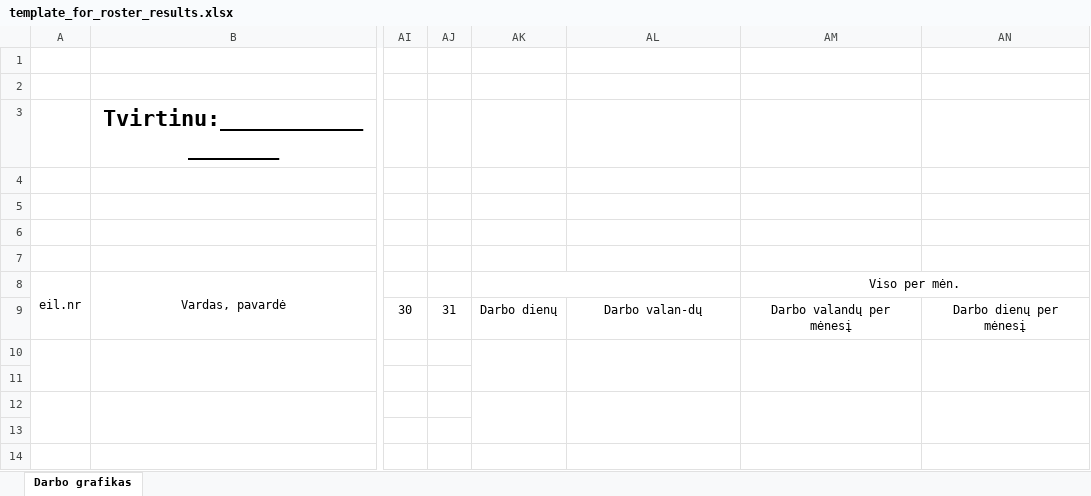
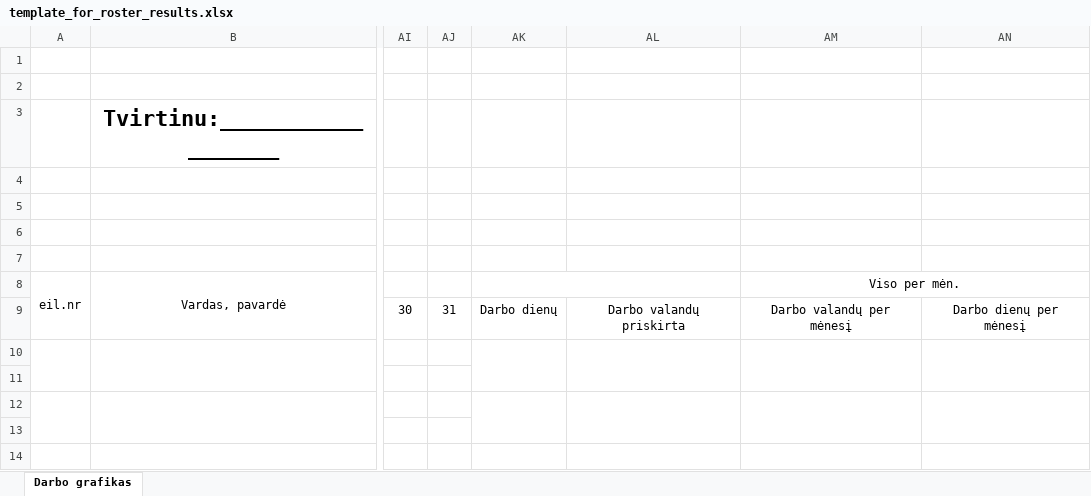
Before and after one commit to gertum/Optabrokeris, an Excel workbook: data/roster/template_for_roster_results.xlsx, sheet Darbo grafikas, drawn as a sheet; only a part is shown, gaps mark what is left out; values as stored, in another font and other column widths than the file's, no borders; the diff names each change by its address in the sheet, - before the commit and + after, or states it on an @@ line.

Commit message:
#27: Assigned hours sums written to results file.

```diff
--- a/data/roster/template_for_roster_results.xlsx (sheet Darbo grafikas)
+++ b/data/roster/template_for_roster_results.xlsx (sheet Darbo grafikas)
-AL9: Darbo valan-dų
+AL9: Darbo valandų priskirta
```
Also changed, not shown: 2 other files.
